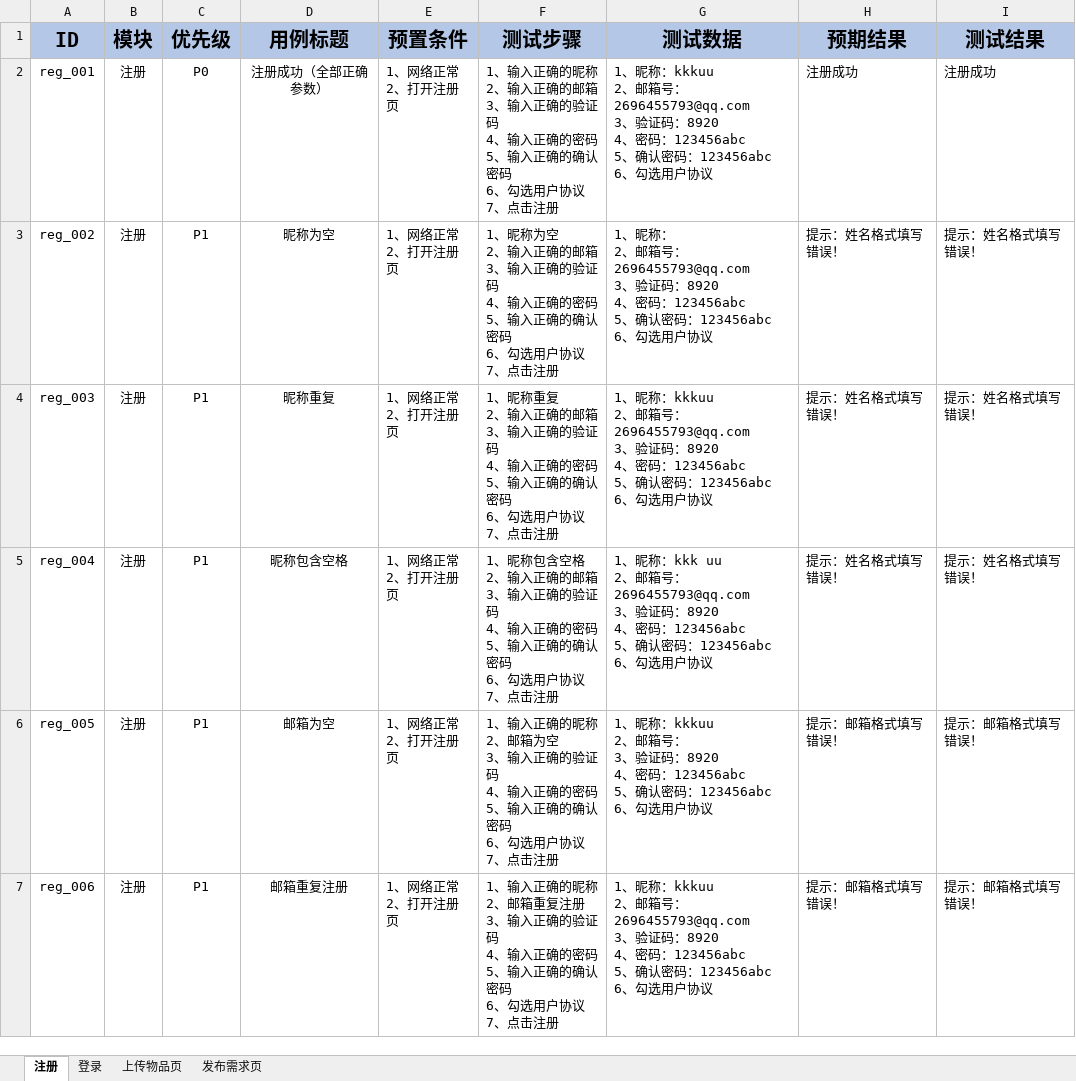
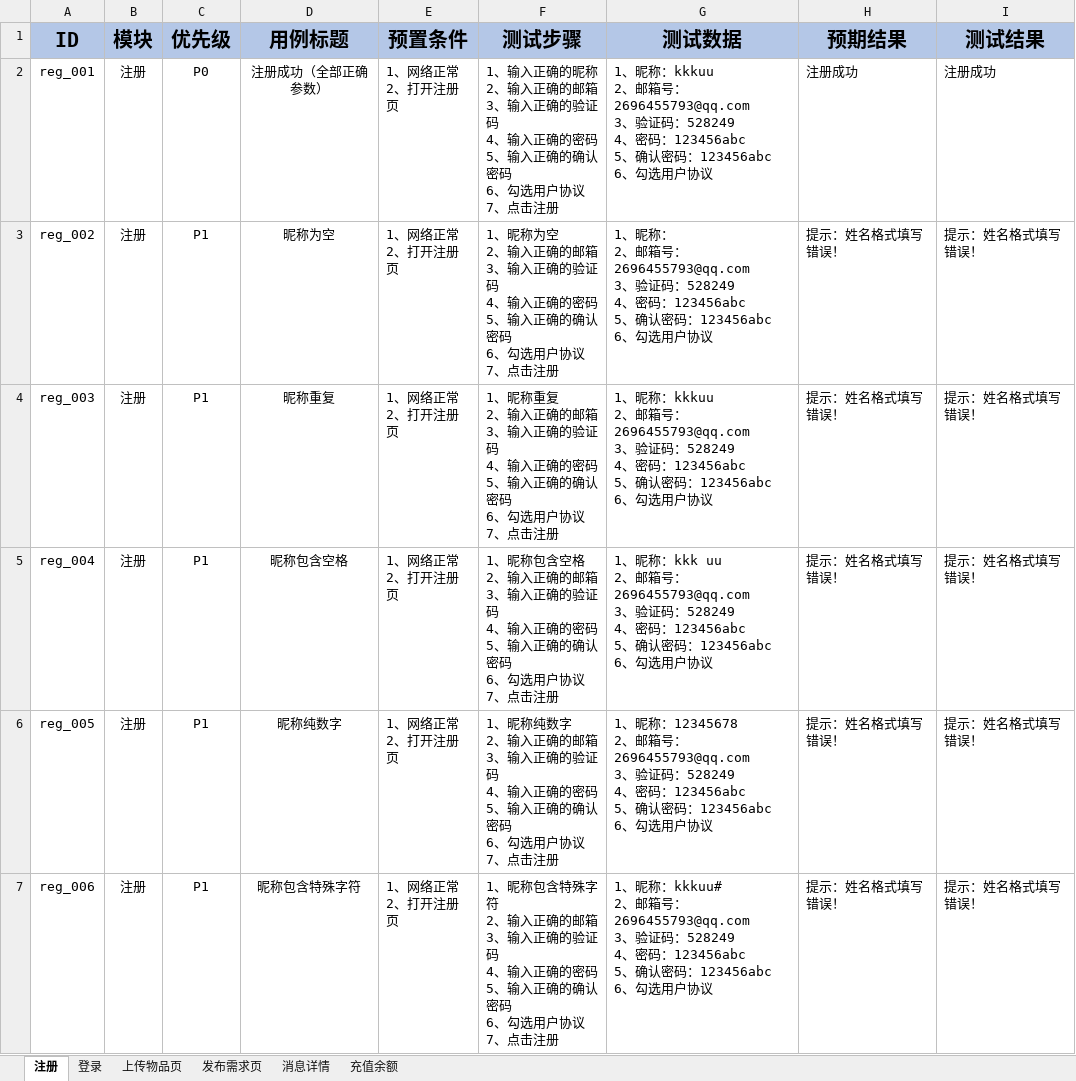
Before and after one commit to lixi04010512/SharingEconomy, an Excel workbook: ShareFish测试用例.xlsx, sheet 注册, drawn as a sheet; only a part is shown; values as stored, in another font and other column widths than the file's, no borders; ↵ is a line break in a cell; the diff covers the shown part only; the diff names each change by its address in the sheet, - before the commit and + after, or states it on an @@ line.

```diff
--- a/ShareFish测试用例.xlsx (sheet 注册)
+++ b/ShareFish测试用例.xlsx (sheet 注册)
+sheet tab: 消息详情
+sheet tab: 充值余额
-G2 (测试数据): …验证码：8920 ↵ 4、密码…
+G2 (测试数据): …验证码：528249 ↵ 4、密码…
-G3 (测试数据): …验证码：8920 ↵ 4、密码…
+G3 (测试数据): …验证码：528249 ↵ 4、密码…
-G4 (测试数据): …验证码：8920 ↵ 4、密码…
+G4 (测试数据): …验证码：528249 ↵ 4、密码…
-G5 (测试数据): …验证码：8920 ↵ 4、密码…
+G5 (测试数据): …验证码：528249 ↵ 4、密码…
-D6 (用例标题): 邮箱为空
+D6 (用例标题): 昵称纯数字
-F6 (测试步骤): 1、输入正确的昵称 ↵ 2、邮箱为空 ↵ 3、输…
+F6 (测试步骤): 1、昵称纯数字 ↵ 2、输入正确的邮箱 ↵ 3、输…
-G6 (测试数据): …、昵称：kkkuu ↵ 2、邮箱号： ↵ 3、验证码：8920 ↵ 4、密码…
+G6 (测试数据): …、昵称：12345678 ↵ 2、邮箱号：2696455793@qq.com ↵ 3、验证码：528249 ↵ 4、密码…
-H6:H7 (预期结果): 提示：邮箱格式填写错误！
+H6:H7 (预期结果): 提示：姓名格式填写错误！
-I6:I7 (测试结果): 提示：邮箱格式填写错误！
+I6:I7 (测试结果): 提示：姓名格式填写错误！
-D7 (用例标题): 邮箱重复注册
+D7 (用例标题): 昵称包含特殊字符
-F7 (测试步骤): 1、输入正确的昵称 ↵ 2、邮箱重复注册 ↵ 3、输…
+F7 (测试步骤): 1、昵称包含特殊字符 ↵ 2、输入正确的邮箱 ↵ 3、输…
-G7 (测试数据): …、昵称：kkkuu ↵ 2、邮箱号：2696455793@qq.com ↵ 3、验证码：8920 ↵ 4、密码…
+G7 (测试数据): …、昵称：kkkuu# ↵ 2、邮箱号：2696455793@qq.com ↵ 3、验证码：528249 ↵ 4、密码…
```
Also changed, not shown: 2 added rows and 98 edited cells elsewhere in this sheet.
